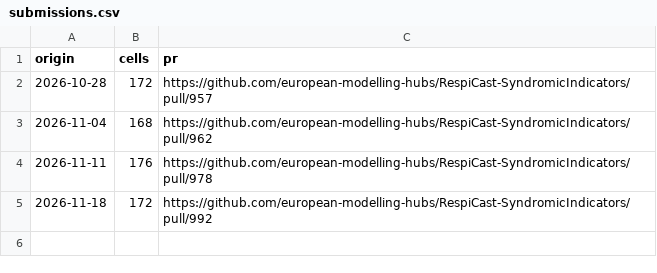
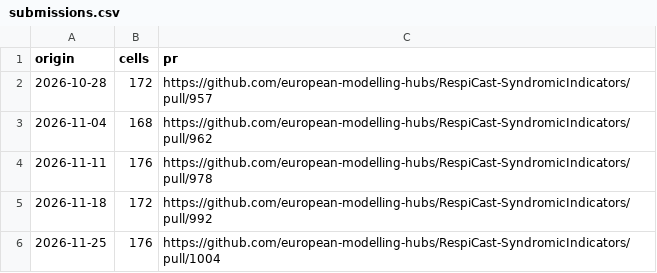
Before and after one commit to pedro-f20/respicast-chronos2, a CSV file: submissions.csv, drawn as a sheet; the diff names each change by its address in the sheet, - before the commit and + after, or states it on an @@ line.

```diff
--- a/submissions.csv
+++ b/submissions.csv
+row 6: 2026-11-25 | 176 | https://github.com/european-modelling-hubs/RespiCast-SyndromicIndicators/pull/1004
```
